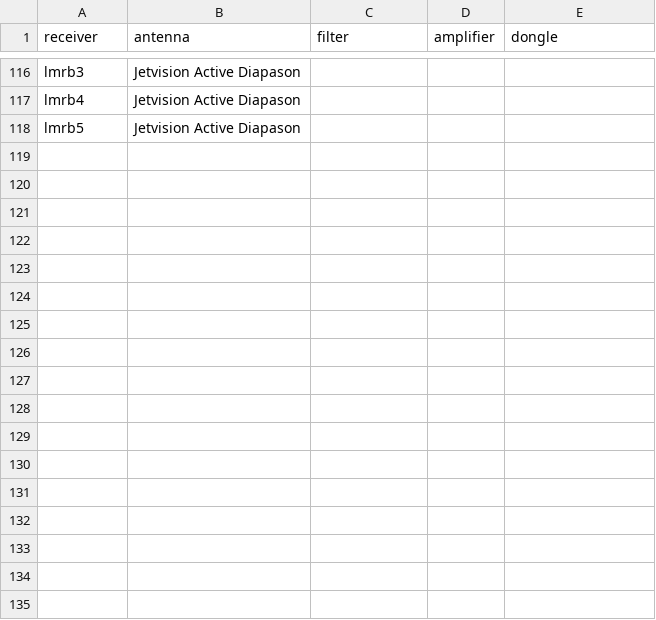
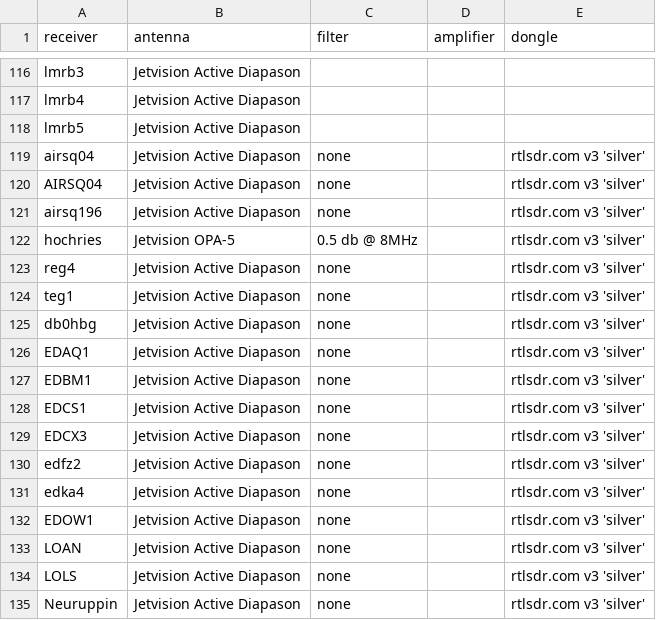
Before and after one commit to Meisterschueler/ogn-monitoring, a CSV file: ressources/receiver_setup.csv, drawn as a sheet; only a part is shown, gaps mark what is left out; the diff names each change by its address in the sheet, - before the commit and + after, or states it on an @@ line.

Commit message:
Update receiver_setup.csv

```diff
--- a/ressources/receiver_setup.csv
+++ b/ressources/receiver_setup.csv
+row 119: airsq04 | Jetvision Active Diapason | none |  | rtlsdr.com v3 'silver'
+row 120: AIRSQ04 | Jetvision Active Diapason | none |  | rtlsdr.com v3 'silver'
+row 121: airsq196 | Jetvision Active Diapason | none |  | rtlsdr.com v3 'silver'
+row 122: hochries | Jetvision OPA-5 | 0.5 db @ 8MHz |  | rtlsdr.com v3 'silver'
+row 123: reg4 | Jetvision Active Diapason | none |  | rtlsdr.com v3 'silver'
+row 124: teg1 | Jetvision Active Diapason | none |  | rtlsdr.com v3 'silver'
+row 125: db0hbg | Jetvision Active Diapason | none |  | rtlsdr.com v3 'silver'
+row 126: EDAQ1 | Jetvision Active Diapason | none |  | rtlsdr.com v3 'silver'
+row 127: EDBM1 | Jetvision Active Diapason | none |  | rtlsdr.com v3 'silver'
+row 128: EDCS1 | Jetvision Active Diapason | none |  | rtlsdr.com v3 'silver'
+row 129: EDCX3 | Jetvision Active Diapason | none |  | rtlsdr.com v3 'silver'
+row 130: edfz2 | Jetvision Active Diapason | none |  | rtlsdr.com v3 'silver'
+row 131: edka4 | Jetvision Active Diapason | none |  | rtlsdr.com v3 'silver'
+row 132: EDOW1 | Jetvision Active Diapason | none |  | rtlsdr.com v3 'silver'
+row 133: LOAN | Jetvision Active Diapason | none |  | rtlsdr.com v3 'silver'
+row 134: LOLS | Jetvision Active Diapason | none |  | rtlsdr.com v3 'silver'
+row 135: Neuruppin | Jetvision Active Diapason | none |  | rtlsdr.com v3 'silver'
```
